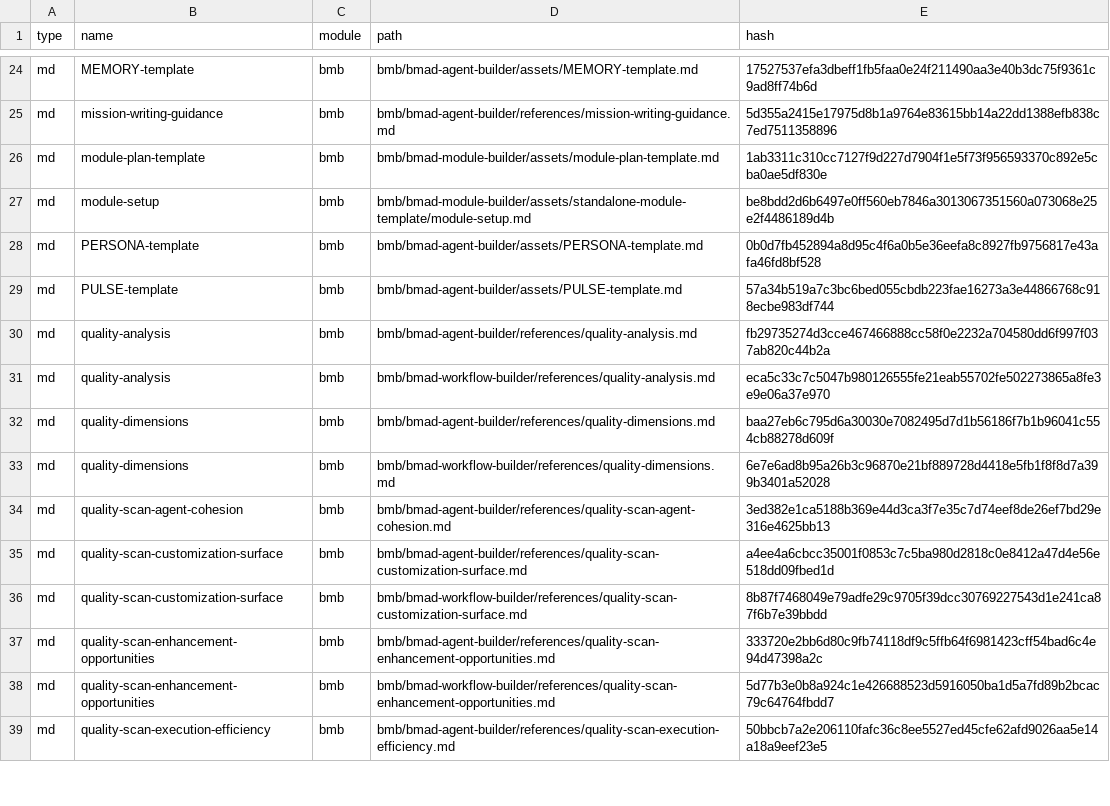
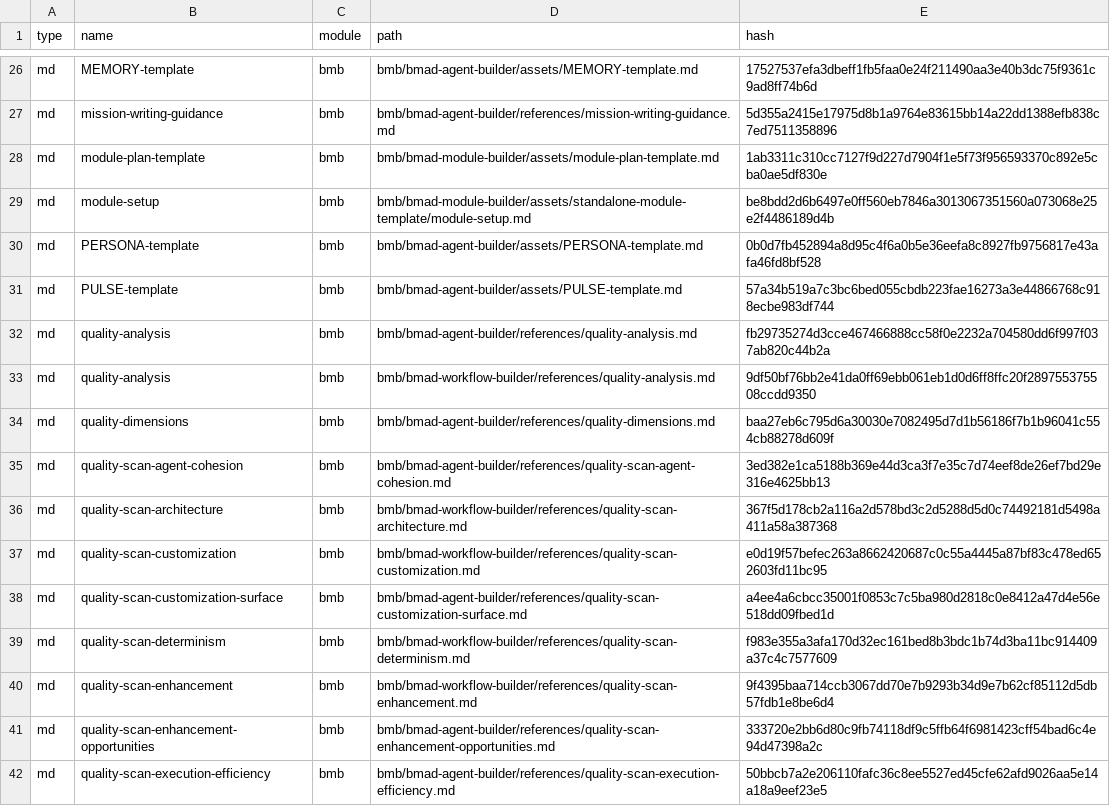
Before and after one commit to grasdouble/bmad-manager, a CSV file: _bmad/_config/files-manifest.csv, drawn as a sheet; only a part is shown, gaps mark what is left out; the diff covers the shown part only.

Commit message:
Update module versions and configuration files for release 6.6.0
- Bump installation and module versions to 6.6.0 in manifest.yaml
- Update lastUpdated timestamps for modules in manifest.yaml
- Change bmb module version from v1.7.0 to v1.8.0 and update SHA
- Add new skill 'bmad-eval-runner' to skill-manifest.csv
- Modify descriptions for existing skills in skill-manifest.csv
- Update BMB, CIS, and TEA module configuration files to reflect new version and date
- Revise module-help.csv files for BMM, Core, and TEA modules to improve clarity and consistency

```diff
--- a/_bmad/_config/files-manifest.csv
+++ b/_bmad/_config/files-manifest.csv
@@ -30,10 +32,11 @@ type,name,module,path,hash
 "md","quality-analysis","bmb","bmb/bmad-agent-builder/references/quality-analysis.md","fb29735274d3cce467466888cc58f0e2232a704580dd6f997f037ab820c44b2a"
-"md","quality-analysis","bmb","bmb/bmad-workflow-builder/references/quality-analysis.md","eca5c33c7c5047b980126555fe21eab55702fe502273865a8fe3e9e06a37e970"
+"md","quality-analysis","bmb","bmb/bmad-workflow-builder/references/quality-analysis.md","9df50bf76bb2e41da0ff69ebb061eb1d0d6ff8ffc20f289755375508ccdd9350"
 "md","quality-dimensions","bmb","bmb/bmad-agent-builder/references/quality-dimensions.md","baa27eb6c795d6a30030e7082495d7d1b56186f7b1b96041c554cb88278d609f"
-"md","quality-dimensions","bmb","bmb/bmad-workflow-builder/references/quality-dimensions.md","6e7e6ad8b95a26b3c96870e21bf889728d4418e5fb1f8f8d7a399b3401a52028"
 "md","quality-scan-agent-cohesion","bmb","bmb/bmad-agent-builder/references/quality-scan-agent-cohesion.md","3ed382e1ca5188b369e44d3ca3f7e35c7d74eef8de26ef7bd29e316e4625bb13"
+"md","quality-scan-architecture","bmb","bmb/bmad-workflow-builder/references/quality-scan-architecture.md","367f5d178cb2a116a2d578bd3c2d5288d5d0c74492181d5498a411a58a387368"
+"md","quality-scan-customization","bmb","bmb/bmad-workflow-builder/references/quality-scan-customization.md","e0d19f57befec263a8662420687c0c55a4445a87bf83c478ed652603fd11bc95"
 "md","quality-scan-customization-surface","bmb","bmb/bmad-agent-builder/references/quality-scan-customization-surface.md","a4ee4a6cbcc35001f0853c7c5ba980d2818c0e8412a47d4e56e518dd09fbed1d"
-"md","quality-scan-customization-surface","bmb","bmb/bmad-workflow-builder/references/quality-scan-customization-surface.md","8b87f7468049e79adfe29c9705f39dcc30769227543d1e241ca87f6b7e39bbdd"
+"md","quality-scan-determinism","bmb","bmb/bmad-workflow-builder/references/quality-scan-determinism.md","f983e355a3afa170d32ec161bed8b3bdc1b74d3ba11bc914409a37c4c7577609"
+"md","quality-scan-enhancement","bmb","bmb/bmad-workflow-builder/references/quality-scan-enhancement.md","9f4395baa714ccb3067dd70e7b9293b34d9e7b62cf85112d5db57fdb1e8be6d4"
 "md","quality-scan-enhancement-opportunities","bmb","bmb/bmad-agent-builder/references/quality-scan-enhancement-opportunities.md","333720e2bb6d80c9fb74118df9c5ffb64f6981423cff54bad6c4e94d47398a2c"
-"md","quality-scan-enhancement-opportunities","bmb","bmb/bmad-workflow-builder/references/quality-scan-enhancement-opportunities.md","5d77b3e0b8a924c1e426688523d5916050ba1d5a7fd89b2bcac79c64764fbdd7"
 "md","quality-scan-execution-efficiency","bmb","bmb/bmad-agent-builder/references/quality-scan-execution-efficiency.md","50bbcb7a2e206110fafc36c8ee5527ed45cfe62afd9026aa5e14a18a9eef23e5"
```
Also changed, not shown: 11 added rows, 9 removed rows and 29 edited cells elsewhere in this file, 51 other files.
